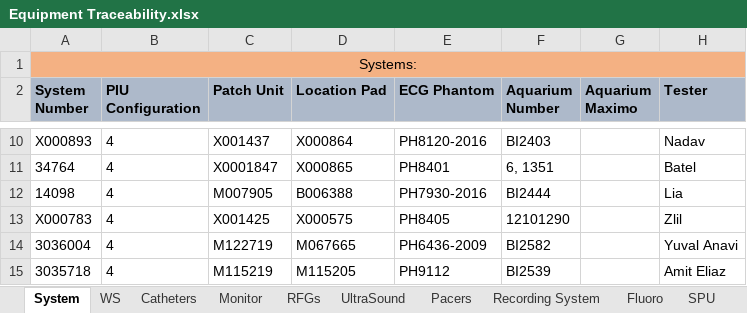
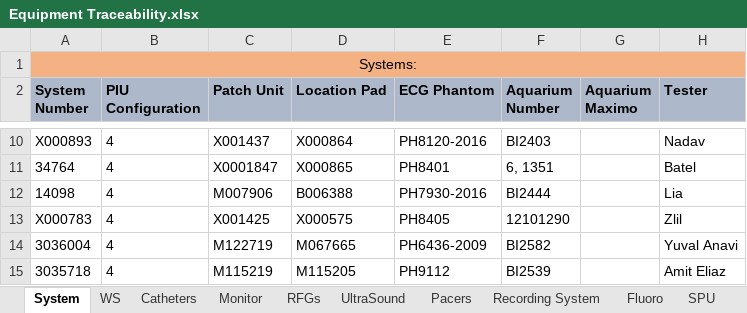
Before and after one commit to EranYonai/Baseline-Check, an Excel workbook: bin/Equipment Traceability.xlsx, sheet System, drawn as a sheet; only a part is shown, gaps mark what is left out; values as stored, in another font and other column widths than the file's, no borders; conditional formats not drawn; the diff names each change by its address in the sheet, - before the commit and + after, or states it on an @@ line.

```diff
--- a/bin/Equipment Traceability.xlsx (sheet System)
+++ b/bin/Equipment Traceability.xlsx (sheet System)
-C12 (Patch Unit): M007905
+C12 (Patch Unit): M007906
```
Also changed, not shown: sheet UltraSound, sheet Catheters, sheet Pacers, 2 other files.
